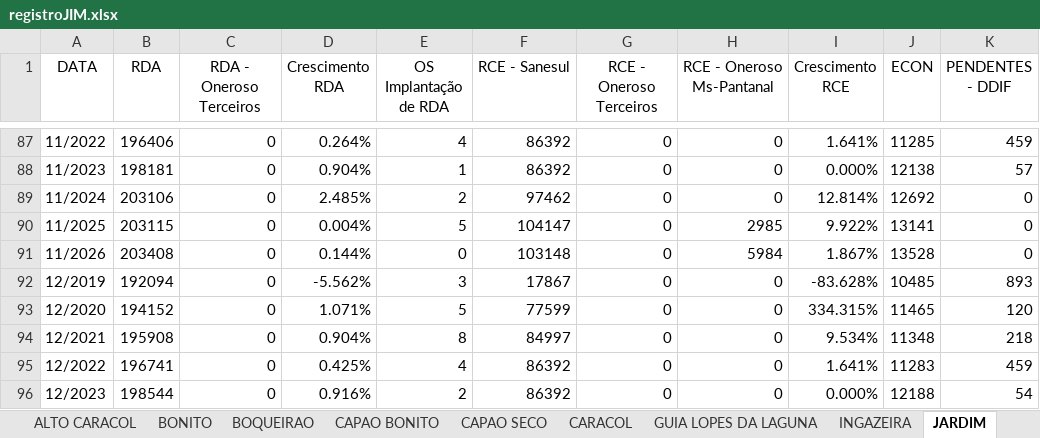
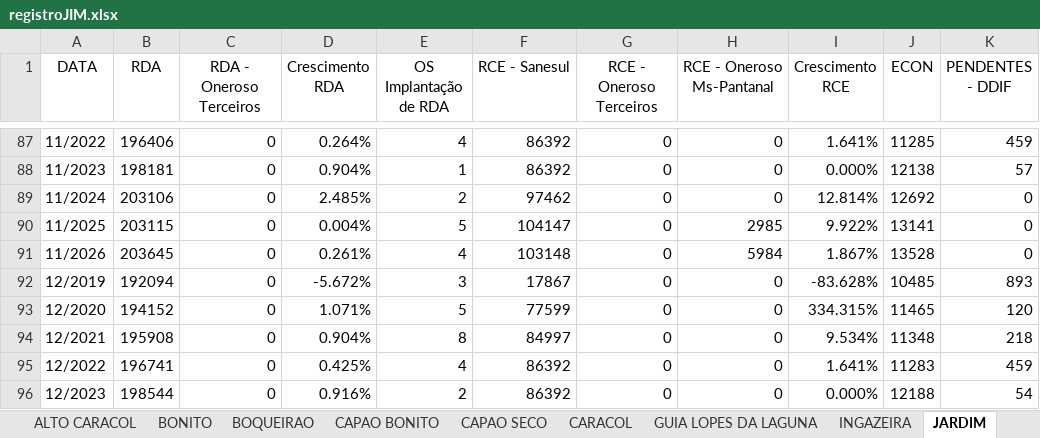
Before and after one commit to OtavioDayrots/Registro_Regional_MS, an Excel workbook: regionais/registroJIM.xlsx, sheet JARDIM, drawn as a sheet; only a part is shown, gaps mark what is left out; values as stored, in another font and other column widths than the file's, no borders; the diff names each change by its address in the sheet, - before the commit and + after, or states it on an @@ line.

```diff
--- a/regionais/registroJIM.xlsx (sheet JARDIM)
+++ b/regionais/registroJIM.xlsx (sheet JARDIM)
-B91 (RDA): 203408
+B91 (RDA): 203645
-D91 (Crescimento RDA): 0.144%
+D91 (Crescimento RDA): 0.261%
-E91 (OS Implantação de RDA): 0
+E91 (OS Implantação de RDA): 4
-D92 (Crescimento RDA): -5.562%
+D92 (Crescimento RDA): -5.672%
```
Also changed, not shown: sheet CAPAO SECO, sheet BOQUEIRAO, sheet RURAL MARFRIG, sheet INGAZEIRA, sheet CAPAO BONITO, sheet QUEBRA COCO, 8 more sheets, estado/registroRegional.xlsx, regionais/registroAUA.xlsx, 8 other files.
